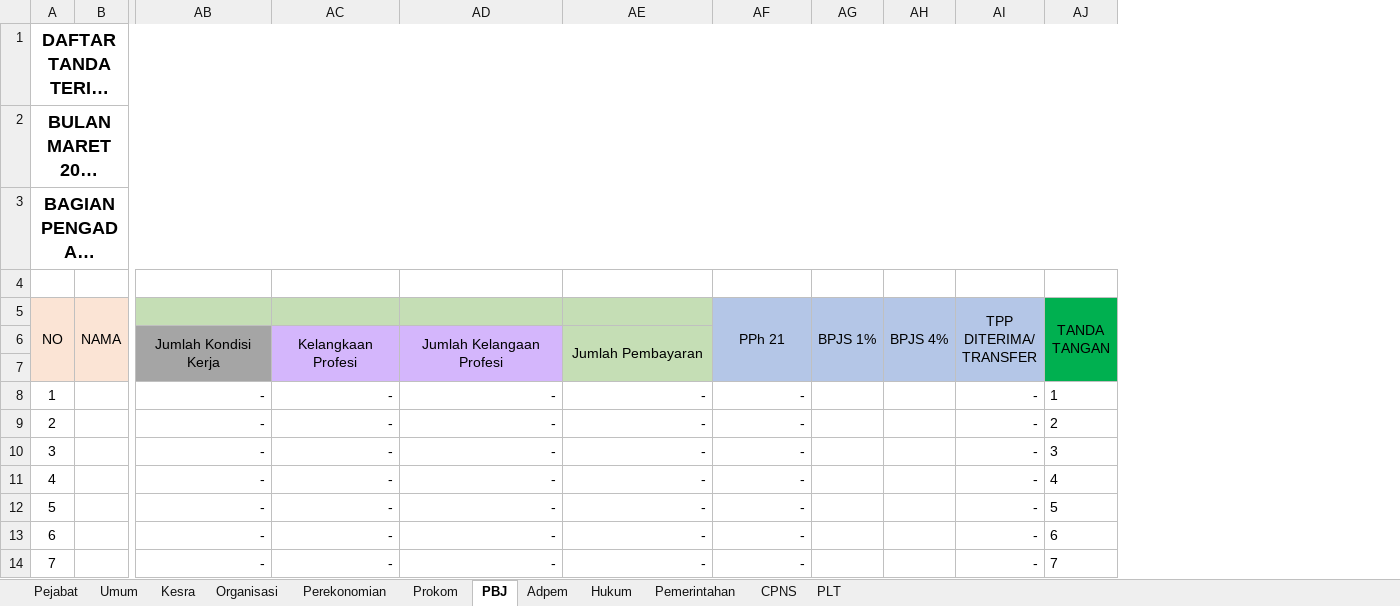
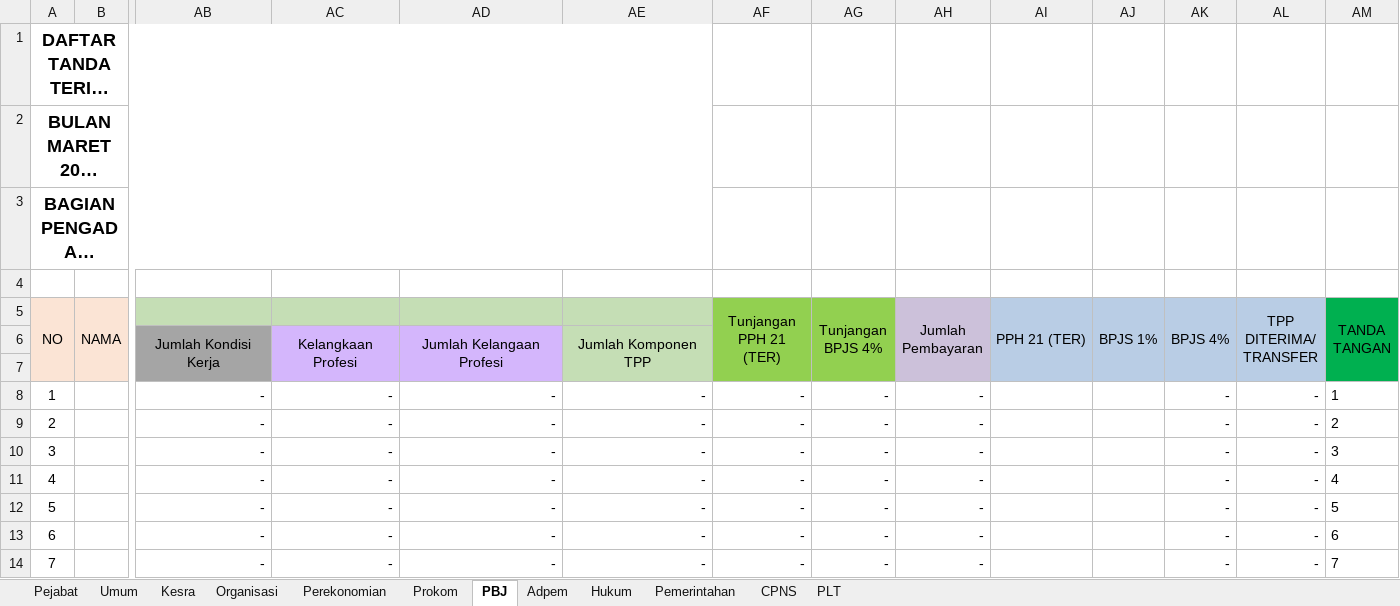
Before and after one commit to asrani27/tpp, an Excel workbook: public/excel/setda.xlsx, sheet PBJ, drawn as a sheet; only a part is shown, gaps mark what is left out; long unchanged cells end in …; values as stored, in another font and other column widths than the file's, no borders; removed rows and columns are numbered as before the commit, all else as after; the diff covers the shown part only; the diff names each change by its address in the sheet, - before the commit and + after, or states it on an @@ line.

```diff
--- a/public/excel/setda.xlsx (sheet PBJ)
+++ b/public/excel/setda.xlsx (sheet PBJ)
+column AG (Tunjangan BPJS 4%), rows 8-14: all -
+column AH (Jumlah Pembayaran), rows 8-14: all -
+column AI (PPH 21 (TER)), empty
-A1:AJ1 merged
+A1:AE1 merged
-A2:AJ2 merged
+A2:AE2 merged
-A3:AJ3 merged
+A3:AE3 merged
-AF5: PPh 21
+AF5: Tunjangan PPH 21 (TER)
-AF5:AF7 fill: #B4C6E7
+AF5:AF7 fill: #92D050
-AE6: Jumlah Pembayaran
+AE6: Jumlah Komponen TPP
-AK8:AK14 (BPJS 4%): (empty)
+AK8:AK14 (BPJS 4%): -
```
Also changed, not shown: 26 edited cells and merged cells elsewhere in this sheet, sheet Organisasi, sheet Umum, sheet Prokom, sheet Pemerintahan, sheet Kesra, sheet Pejabat, 5 more sheets, formulas that keep their value, 2 other files.
